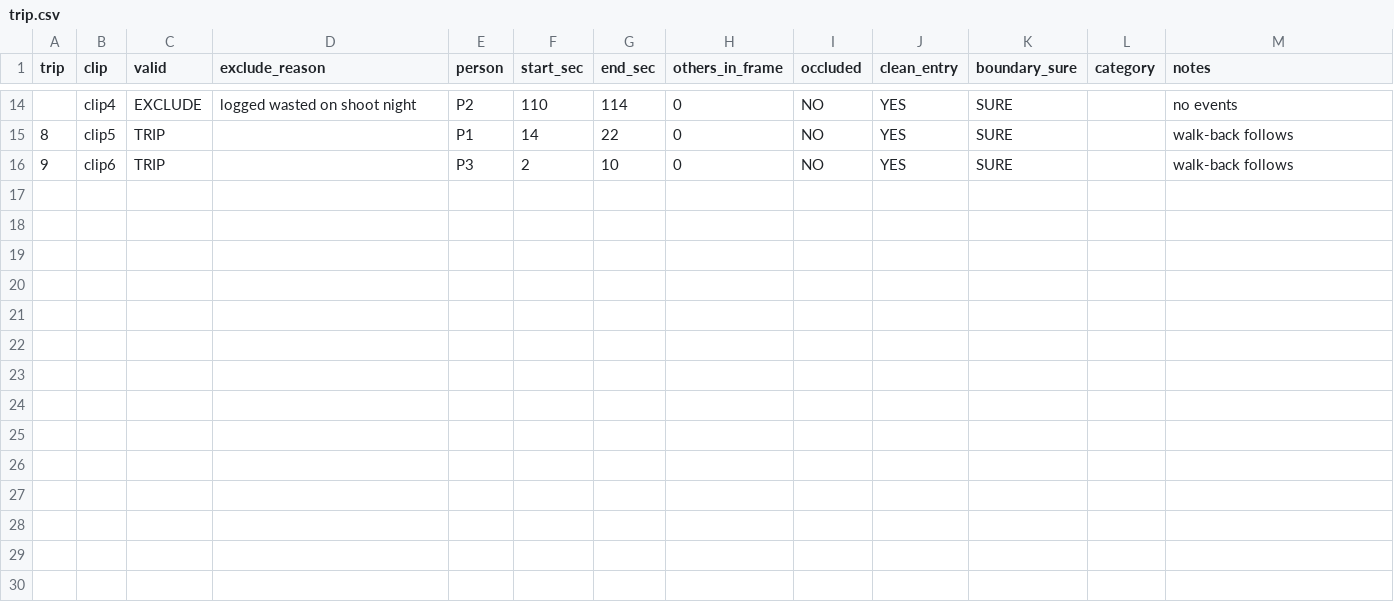
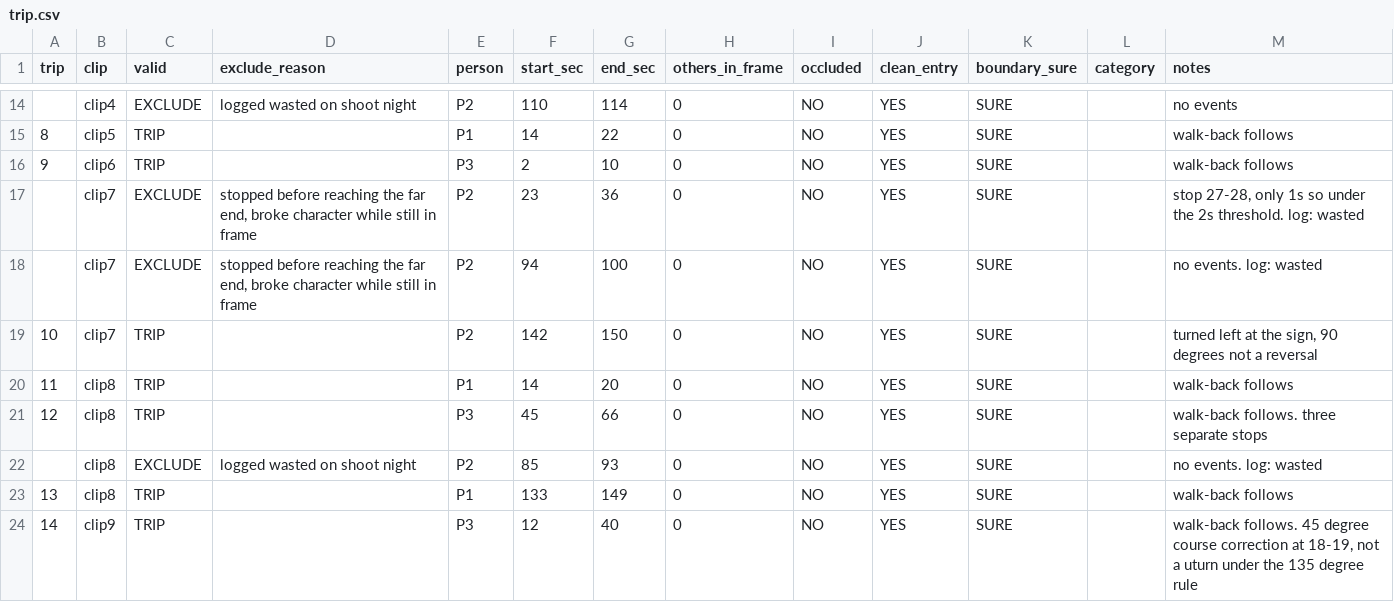
Before and after one commit to abrishk2012/waytrace-audit, a CSV file: data/trip.csv, drawn as a sheet; only a part is shown, gaps mark what is left out.

Commit message:
labels: clips 7-9, trips 10-14, events E9-E15

```diff
--- a/data/trip.csv
+++ b/data/trip.csv
@@ -16 +16,9 @@ trip,clip,valid,exclude_reason,person,start_sec,end_sec,others_in_frame,occluded
 9,clip6,TRIP,,P3,2,10,0,NO,YES,SURE,,walk-back follows
+,clip7,EXCLUDE,"stopped before reaching the far end, broke character while still in frame",P2,23,36,0,NO,YES,SURE,,"stop 27-28, only 1s so under the 2s threshold. log: wasted"
+,clip7,EXCLUDE,"stopped before reaching the far end, broke character while still in frame",P2,94,100,0,NO,YES,SURE,,no events. log: wasted
+10,clip7,TRIP,,P2,142,150,0,NO,YES,SURE,,"turned left at the sign, 90 degrees not a reversal"
+11,clip8,TRIP,,P1,14,20,0,NO,YES,SURE,,walk-back follows
+12,clip8,TRIP,,P3,45,66,0,NO,YES,SURE,,walk-back follows. three separate stops
+,clip8,EXCLUDE,logged wasted on shoot night,P2,85,93,0,NO,YES,SURE,,no events. log: wasted
+13,clip8,TRIP,,P1,133,149,0,NO,YES,SURE,,walk-back follows
+14,clip9,TRIP,,P3,12,40,0,NO,YES,SURE,,"walk-back follows. 45 degree course correction at 18-19, not a uturn under the 135 degree rule"
```
Also changed, not shown: data/event.csv.
